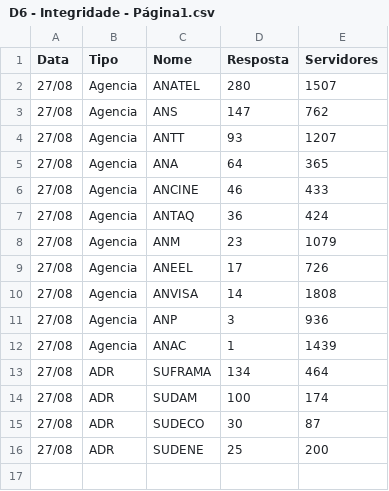
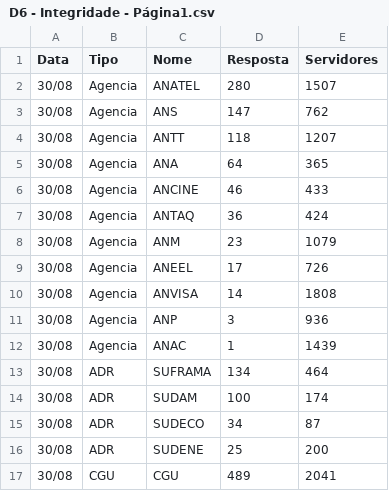
Before and after one commit to thfev/Dados, a CSV file: D6 - Integridade - Página1.csv, drawn as a sheet.

Commit message:
Update D6 - Integridade - Página1.csv

```diff
--- a/D6 - Integridade - Página1.csv
+++ b/D6 - Integridade - Página1.csv
@@ -1,16 +1,17 @@
 Data,Tipo,Nome,Resposta,Servidores
-27/08,Agencia,ANATEL,280,1507
-27/08,Agencia,ANS,147,762
-27/08,Agencia,ANTT,93,1207
-27/08,Agencia,ANA,64,365
-27/08,Agencia,ANCINE,46,433
-27/08,Agencia,ANTAQ,36,424
-27/08,Agencia,ANM,23,1079
-27/08,Agencia,ANEEL,17,726
-27/08,Agencia,ANVISA,14,1808
-27/08,Agencia,ANP,3,936
-27/08,Agencia,ANAC,1,1439
-27/08,ADR,SUFRAMA,134,464
-27/08,ADR,SUDAM,100,174
-27/08,ADR,SUDECO,30,87
-27/08,ADR,SUDENE,25,200
+30/08,Agencia,ANATEL,280,1507
+30/08,Agencia,ANS,147,762
+30/08,Agencia,ANTT,118,1207
+30/08,Agencia,ANA,64,365
+30/08,Agencia,ANCINE,46,433
+30/08,Agencia,ANTAQ,36,424
+30/08,Agencia,ANM,23,1079
+30/08,Agencia,ANEEL,17,726
+30/08,Agencia,ANVISA,14,1808
+30/08,Agencia,ANP,3,936
+30/08,Agencia,ANAC,1,1439
+30/08,ADR,SUFRAMA,134,464
+30/08,ADR,SUDAM,100,174
+30/08,ADR,SUDECO,34,87
+30/08,ADR,SUDENE,25,200
+30/08,CGU,CGU,489,2041
```
